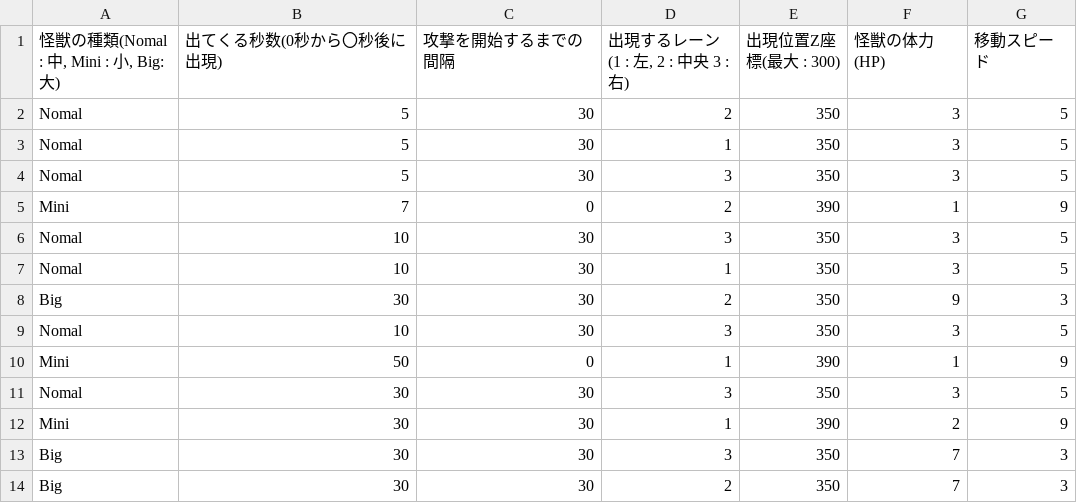
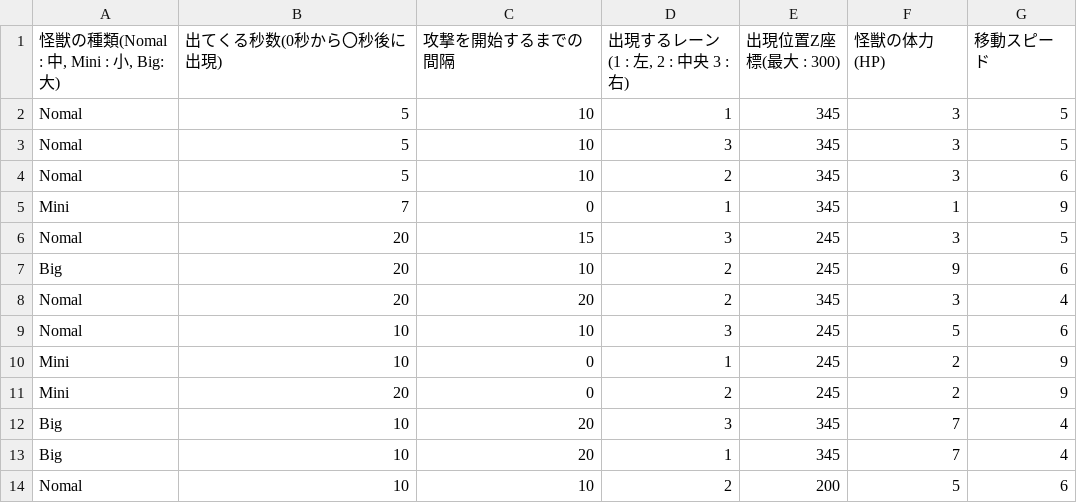
Before and after one commit to Fkky-Fkky/DateApps2023B-Team, a CSV file: DateApps2023/Assets/Resources/CSV/BossSample.csv, drawn as a sheet.

Commit message:
BTEAM-283
[Update]
BossSampleCSV更新

```diff
--- a/DateApps2023/Assets/Resources/CSV/BossSample.csv
+++ b/DateApps2023/Assets/Resources/CSV/BossSample.csv
@@ -1,14 +1,14 @@
 "怪獣の種類(Nomal : 中, Mini : 小, Big:大)",出てくる秒数(0秒から〇秒後に出現),攻撃を開始するまでの間隔,"出現するレーン(1 : 左, 2 : 中央 3 : 右)",出現位置Z座標(最大 : 300),怪獣の体力(HP),移動スピード
-Nomal,5,30,2,350,3,5
-Nomal,5,30,1,350,3,5
-Nomal,5,30,3,350,3,5
-Mini,7,0,2,390,1,9
-Nomal,10,30,3,350,3,5
-Nomal,10,30,1,350,3,5
-Big,30,30,2,350,9,3
-Nomal,10,30,3,350,3,5
-Mini,50,0,1,390,1,9
-Nomal,30,30,3,350,3,5
-Mini,30,30,1,390,2,9
-Big,30,30,3,350,7,3
-Big,30,30,2,350,7,3
+Nomal,5,10,1,345,3,5
+Nomal,5,10,3,345,3,5
+Nomal,5,10,2,345,3,6
+Mini,7,0,1,345,1,9
+Nomal,20,15,3,245,3,5
+Big,20,10,2,245,9,6
+Nomal,20,20,2,345,3,4
+Nomal,10,10,3,245,5,6
+Mini,10,0,1,245,2,9
+Mini,20,0,2,245,2,9
+Big,10,20,3,345,7,4
+Big,10,20,1,345,7,4
+Nomal,10,10,2,200,5,6
```
